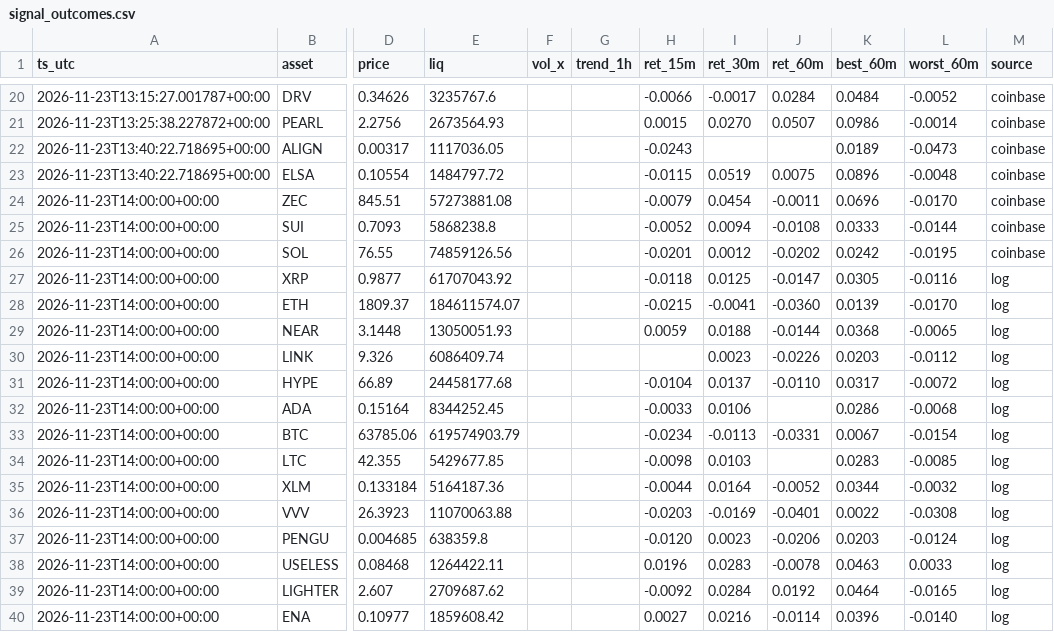
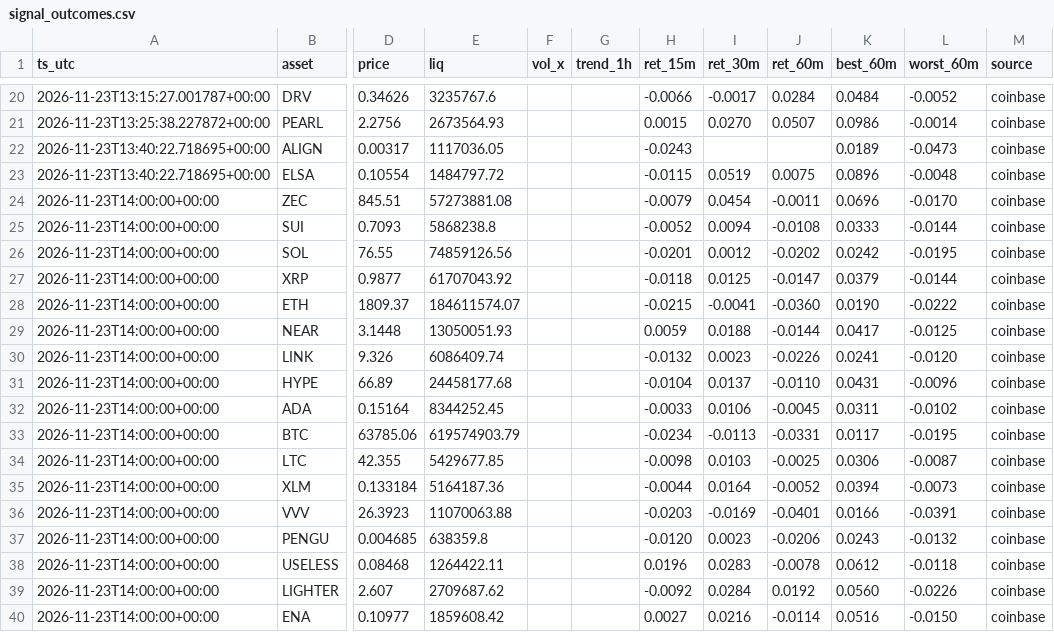
Before and after one commit to allenhuguley-glitch/cscan, a CSV file: signal_outcomes.csv, drawn as a sheet; only a part is shown, gaps mark what is left out; the diff covers the shown part only; the diff names each change by its address in the sheet, - before the commit and + after, or states it on an @@ line.

```diff
--- a/signal_outcomes.csv
+++ b/signal_outcomes.csv
-K27 (best_60m): 0.0305
+K27 (best_60m): 0.0379
-L27 (worst_60m): -0.0116
+L27 (worst_60m): -0.0144
-M27:M40 (source): log
+M27:M40 (source): coinbase
-K28 (best_60m): 0.0139
+K28 (best_60m): 0.0190
-L28 (worst_60m): -0.0170
+L28 (worst_60m): -0.0222
-K29 (best_60m): 0.0368
+K29 (best_60m): 0.0417
-L29 (worst_60m): -0.0065
+L29 (worst_60m): -0.0125
-H30 (ret_15m): (empty)
+H30 (ret_15m): -0.0132
-K30 (best_60m): 0.0203
+K30 (best_60m): 0.0241
-L30 (worst_60m): -0.0112
+L30 (worst_60m): -0.0120
-K31 (best_60m): 0.0317
+K31 (best_60m): 0.0431
-L31 (worst_60m): -0.0072
+L31 (worst_60m): -0.0096
-J32 (ret_60m): (empty)
+J32 (ret_60m): -0.0045
-K32 (best_60m): 0.0286
+K32 (best_60m): 0.0311
-L32 (worst_60m): -0.0068
+L32 (worst_60m): -0.0102
-K33 (best_60m): 0.0067
+K33 (best_60m): 0.0117
-L33 (worst_60m): -0.0154
+L33 (worst_60m): -0.0195
-J34 (ret_60m): (empty)
+J34 (ret_60m): -0.0025
-K34 (best_60m): 0.0283
+K34 (best_60m): 0.0306
-L34 (worst_60m): -0.0085
+L34 (worst_60m): -0.0087
-K35 (best_60m): 0.0344
+K35 (best_60m): 0.0394
-L35 (worst_60m): -0.0032
+L35 (worst_60m): -0.0073
-K36 (best_60m): 0.0022
+K36 (best_60m): 0.0166
-L36 (worst_60m): -0.0308
+L36 (worst_60m): -0.0391
-K37 (best_60m): 0.0203
+K37 (best_60m): 0.0243
-L37 (worst_60m): -0.0124
+L37 (worst_60m): -0.0132
-K38 (best_60m): 0.0463
+K38 (best_60m): 0.0612
-L38 (worst_60m): 0.0033
+L38 (worst_60m): -0.0118
-K39 (best_60m): 0.0464
+K39 (best_60m): 0.0560
-L39 (worst_60m): -0.0165
+L39 (worst_60m): -0.0226
-K40 (best_60m): 0.0396
+K40 (best_60m): 0.0516
-L40 (worst_60m): -0.0140
+L40 (worst_60m): -0.0150
```
Also changed, not shown: 2 added rows and 39 edited cells elsewhere in this file, scanner_log_v4.csv, 5 other files.
